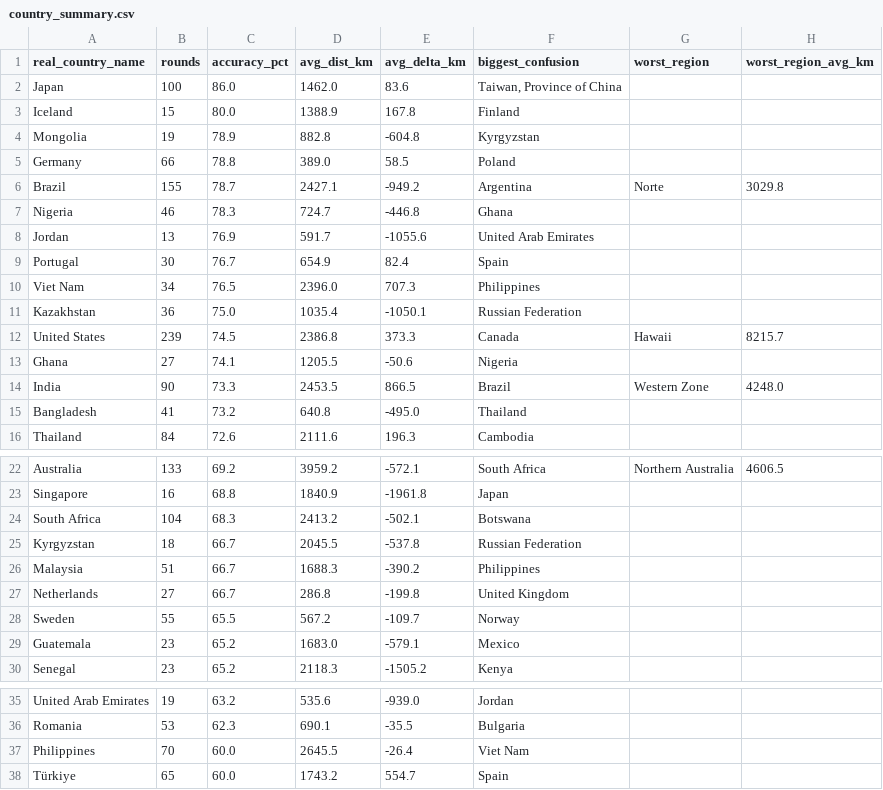
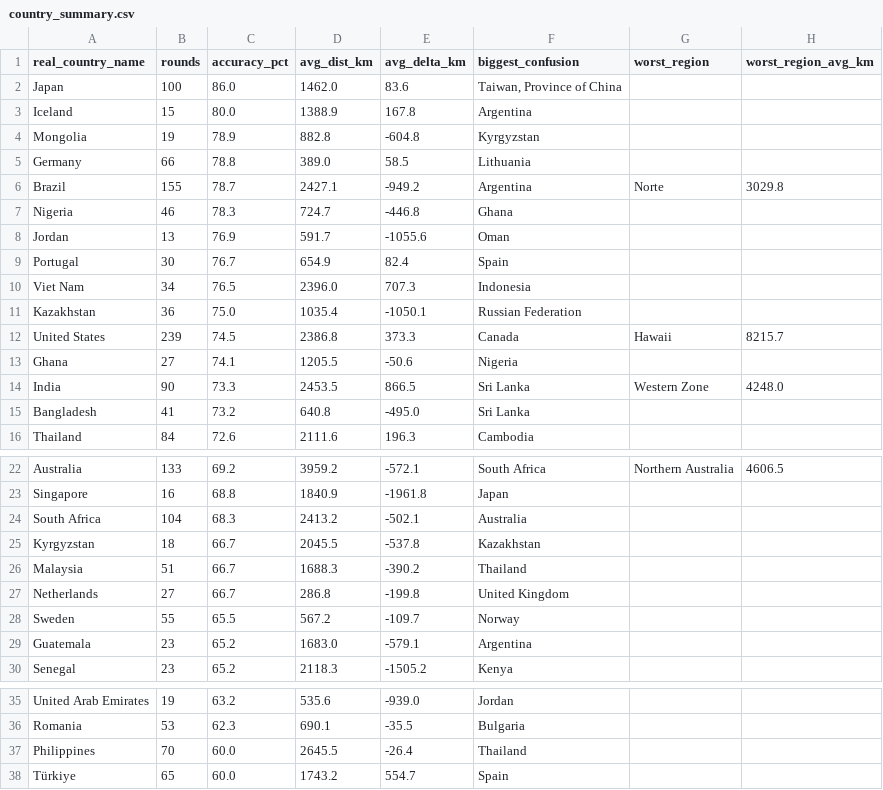
Before and after one commit to pedrosalgado22/Live_Geoguessr_Dashboard, a CSV file: country_summary.csv, drawn as a sheet; only a part is shown, gaps mark what is left out; the diff covers the shown part only.

```diff
--- a/country_summary.csv
+++ b/country_summary.csv
@@ -2,10 +2,10 @@ real_country_name,rounds,accuracy_pct,avg_dist_km,avg_delta_km,biggest_confusion
 Japan,100,86.0,1462.0,83.6,"Taiwan, Province of China",,
-Iceland,15,80.0,1388.9,167.8,Finland,,
+Iceland,15,80.0,1388.9,167.8,Argentina,,
 Mongolia,19,78.9,882.8,-604.8,Kyrgyzstan,,
-Germany,66,78.8,389.0,58.5,Poland,,
+Germany,66,78.8,389.0,58.5,Lithuania,,
 Brazil,155,78.7,2427.1,-949.2,Argentina,Norte,3029.8
 Nigeria,46,78.3,724.7,-446.8,Ghana,,
-Jordan,13,76.9,591.7,-1055.6,United Arab Emirates,,
+Jordan,13,76.9,591.7,-1055.6,Oman,,
 Portugal,30,76.7,654.9,82.4,Spain,,
-Viet Nam,34,76.5,2396.0,707.3,Philippines,,
+Viet Nam,34,76.5,2396.0,707.3,Indonesia,,
 Kazakhstan,36,75.0,1035.4,-1050.1,Russian Federation,,
@@ -13,4 +13,4 @@ United States,239,74.5,2386.8,373.3,Canada,Hawaii,8215.7
 Ghana,27,74.1,1205.5,-50.6,Nigeria,,
-India,90,73.3,2453.5,866.5,Brazil,Western Zone,4248.0
-Bangladesh,41,73.2,640.8,-495.0,Thailand,,
+India,90,73.3,2453.5,866.5,Sri Lanka,Western Zone,4248.0
+Bangladesh,41,73.2,640.8,-495.0,Sri Lanka,,
 Thailand,84,72.6,2111.6,196.3,Cambodia,,
@@ -23,8 +23,8 @@ Australia,133,69.2,3959.2,-572.1,South Africa,Northern Australia,4606.5
 Singapore,16,68.8,1840.9,-1961.8,Japan,,
-South Africa,104,68.3,2413.2,-502.1,Botswana,,
-Kyrgyzstan,18,66.7,2045.5,-537.8,Russian Federation,,
-Malaysia,51,66.7,1688.3,-390.2,Philippines,,
+South Africa,104,68.3,2413.2,-502.1,Australia,,
+Kyrgyzstan,18,66.7,2045.5,-537.8,Kazakhstan,,
+Malaysia,51,66.7,1688.3,-390.2,Thailand,,
 Netherlands,27,66.7,286.8,-199.8,United Kingdom,,
 Sweden,55,65.5,567.2,-109.7,Norway,,
-Guatemala,23,65.2,1683.0,-579.1,Mexico,,
+Guatemala,23,65.2,1683.0,-579.1,Argentina,,
 Senegal,23,65.2,2118.3,-1505.2,Kenya,,
@@ -36,3 +36,3 @@ United Arab Emirates,19,63.2,535.6,-939.0,Jordan,,
 Romania,53,62.3,690.1,-35.5,Bulgaria,,
-Philippines,70,60.0,2645.5,-26.4,Viet Nam,,
+Philippines,70,60.0,2645.5,-26.4,Thailand,,
 Türkiye,65,60.0,1743.2,554.7,Spain,,
```
Also changed, not shown: 7 edited cells elsewhere in this file.
